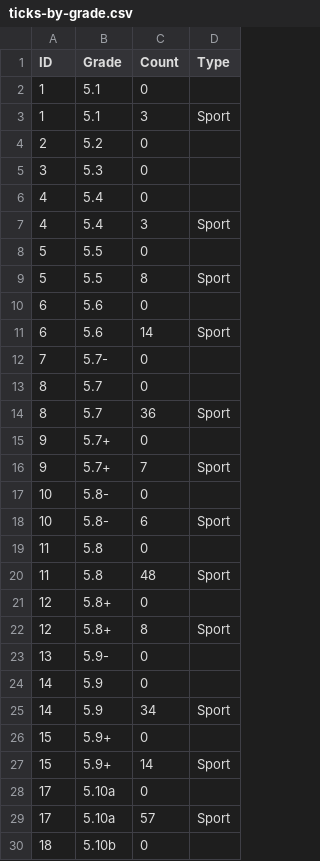
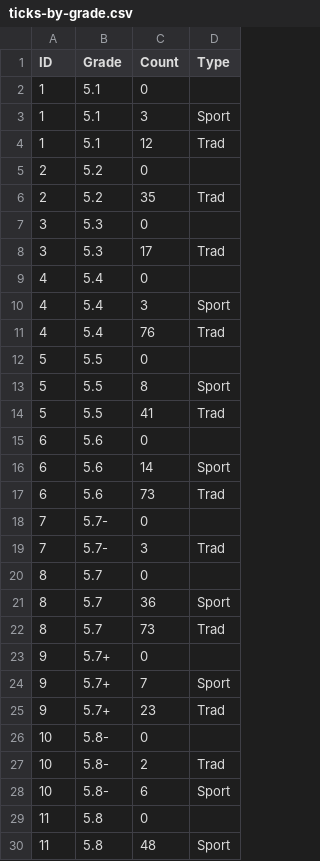
Before and after one commit to achiquit/ticks-db, a CSV file: data/ticks-by-grade.csv, drawn as a sheet; only a part is shown; the shorter side is filled out with more unchanged rows; the diff covers the shown part only; the diff names each change by its address in the sheet, - before the commit and + after, or states it on an @@ line.

```diff
--- a/data/ticks-by-grade.csv
+++ b/data/ticks-by-grade.csv
+row 4: 1 | 5.1 | 12 | Trad
+row 6: 2 | 5.2 | 35 | Trad
+row 8: 3 | 5.3 | 17 | Trad
+row 11: 4 | 5.4 | 76 | Trad
+row 14: 5 | 5.5 | 41 | Trad
+row 17: 6 | 5.6 | 73 | Trad
+row 19: 7 | 5.7- | 3 | Trad
+row 22: 8 | 5.7 | 73 | Trad
+row 25: 9 | 5.7+ | 23 | Trad
+row 27: 10 | 5.8- | 2 | Trad
```
Also changed, not shown: 14 added rows elsewhere in this file, 1 other file.
